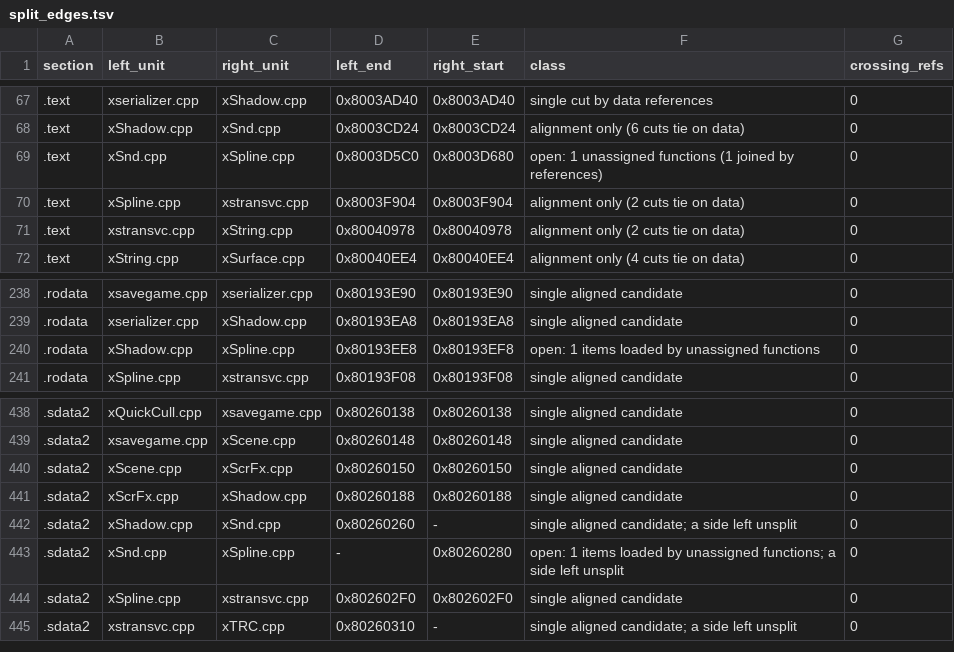
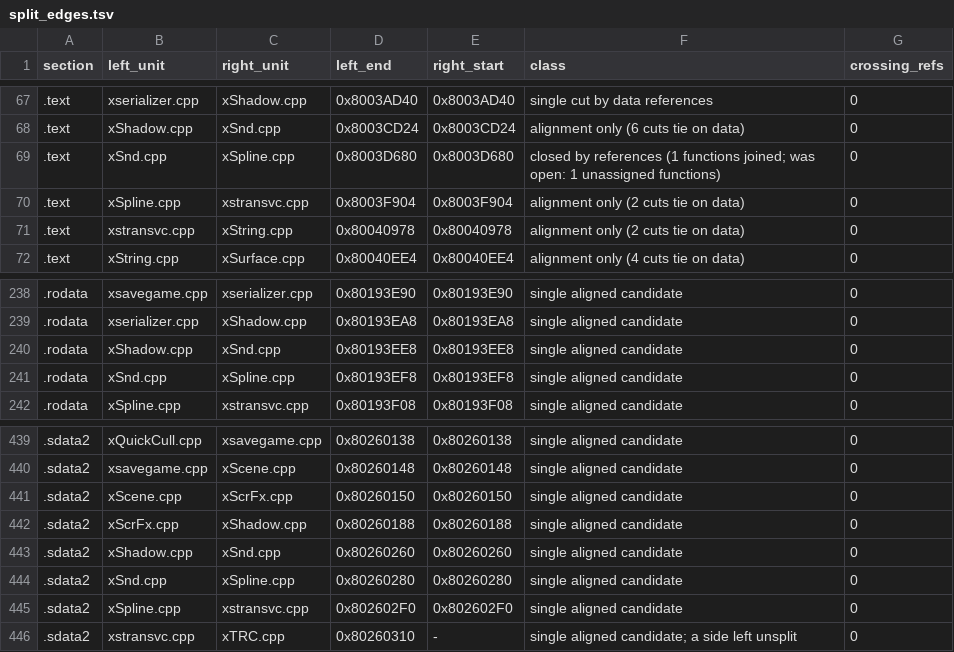
Before and after one commit to mitsevox/n100f, a TSV file: config/GIHE78-rev0/split_edges.tsv, drawn as a sheet; only a part is shown, gaps mark what is left out.

```diff
--- a/config/GIHE78-rev0/split_edges.tsv
+++ b/config/GIHE78-rev0/split_edges.tsv
@@ -68,3 +68,3 @@ section	left_unit	right_unit	left_end	right_start	class	crossing_refs
 .text	xShadow.cpp	xSnd.cpp	0x8003CD24	0x8003CD24	alignment only (6 cuts tie on data)	0
-.text	xSnd.cpp	xSpline.cpp	0x8003D5C0	0x8003D680	open: 1 unassigned functions (1 joined by references)	0
+.text	xSnd.cpp	xSpline.cpp	0x8003D680	0x8003D680	closed by references (1 functions joined; was open: 1 unassigned functions)	0
 .text	xSpline.cpp	xstransvc.cpp	0x8003F904	0x8003F904	alignment only (2 cuts tie on data)	0
@@ -239,3 +239,4 @@ section	left_unit	right_unit	left_end	right_start	class	crossing_refs
 .rodata	xserializer.cpp	xShadow.cpp	0x80193EA8	0x80193EA8	single aligned candidate	0
-.rodata	xShadow.cpp	xSpline.cpp	0x80193EE8	0x80193EF8	open: 1 items loaded by unassigned functions	0
+.rodata	xShadow.cpp	xSnd.cpp	0x80193EE8	0x80193EE8	single aligned candidate	0
+.rodata	xSnd.cpp	xSpline.cpp	0x80193EF8	0x80193EF8	single aligned candidate	0
 .rodata	xSpline.cpp	xstransvc.cpp	0x80193F08	0x80193F08	single aligned candidate	0
@@ -441,4 +442,4 @@ section	left_unit	right_unit	left_end	right_start	class	crossing_refs
 .sdata2	xScrFx.cpp	xShadow.cpp	0x80260188	0x80260188	single aligned candidate	0
-.sdata2	xShadow.cpp	xSnd.cpp	0x80260260	-	single aligned candidate; a side left unsplit	0
-.sdata2	xSnd.cpp	xSpline.cpp	-	0x80260280	open: 1 items loaded by unassigned functions; a side left unsplit	0
+.sdata2	xShadow.cpp	xSnd.cpp	0x80260260	0x80260260	single aligned candidate	0
+.sdata2	xSnd.cpp	xSpline.cpp	0x80260280	0x80260280	single aligned candidate	0
 .sdata2	xSpline.cpp	xstransvc.cpp	0x802602F0	0x802602F0	single aligned candidate	0
```
Also changed, not shown: config/GIHE78-rev0/split_units.tsv, 12 other files.
